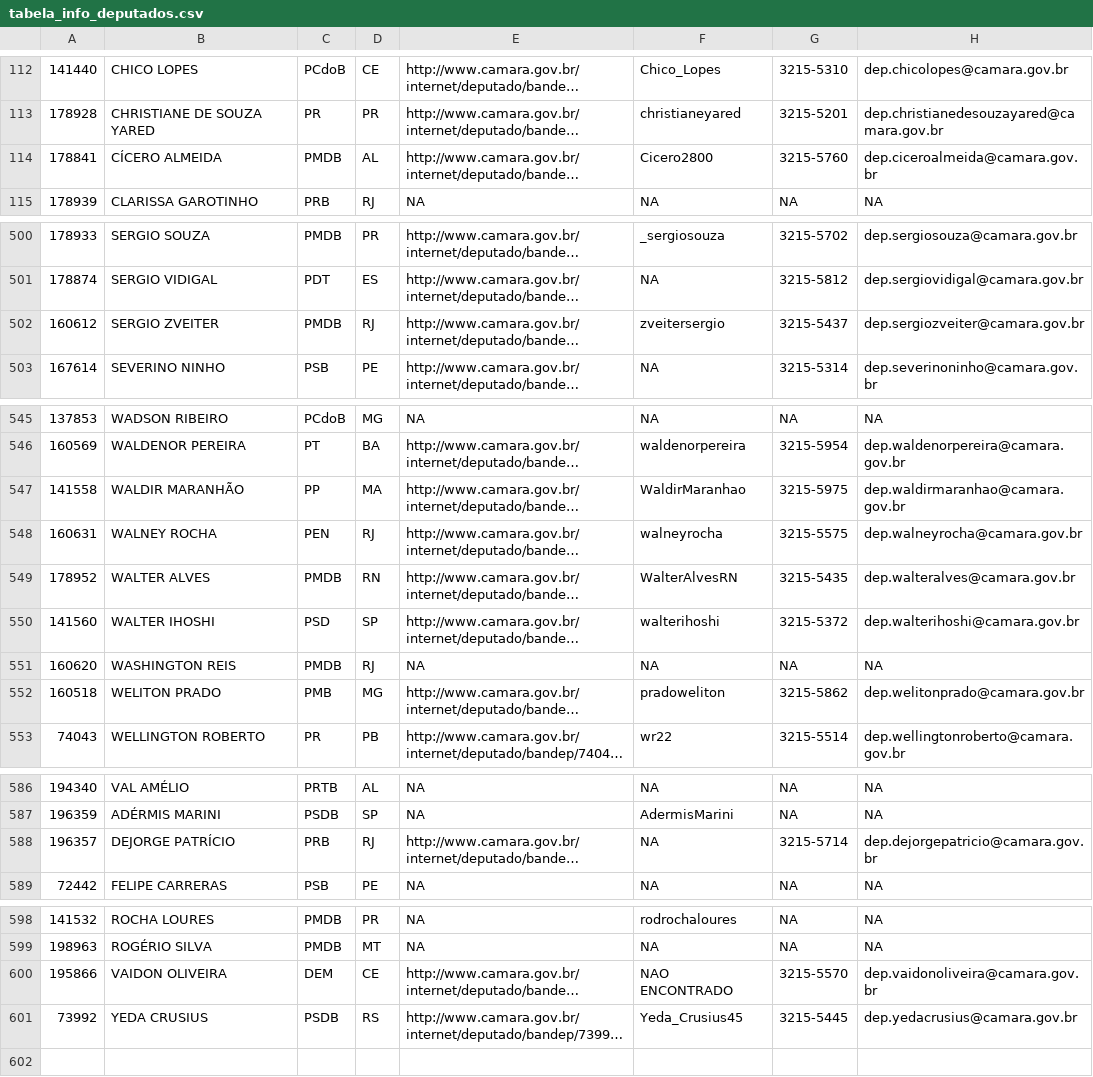
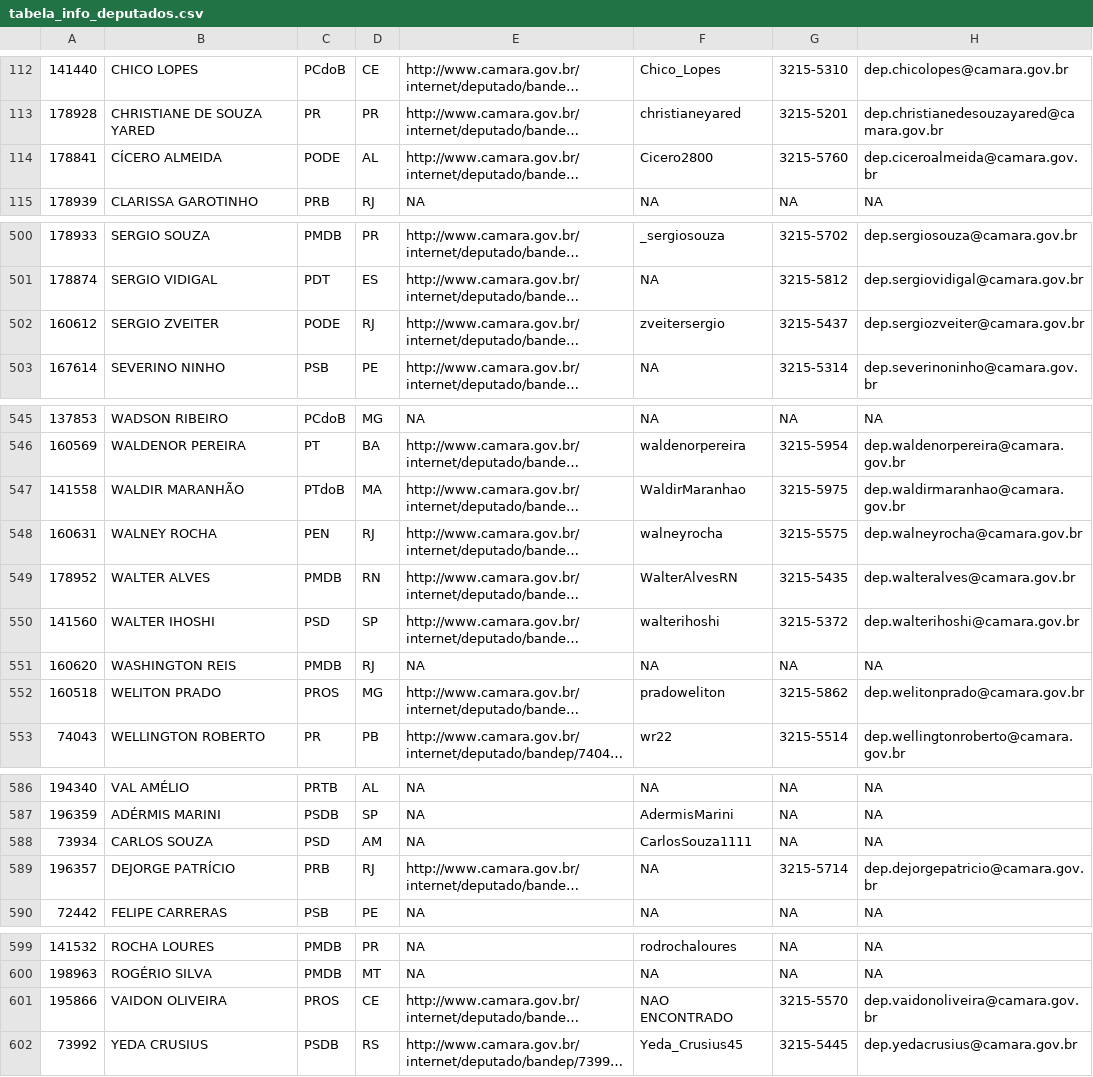
Before and after one commit to italo-batista/vidinha-de-balada, a CSV file: data/dados_gerados/tabela_info_deputados.csv, drawn as a sheet; only a part is shown, gaps mark what is left out; long unchanged cells end in …; addresses are those after the commit; the diff names each change by its address in the sheet, - before the commit and + after, or states it on an @@ line.

```diff
--- a/data/dados_gerados/tabela_info_deputados.csv
+++ b/data/dados_gerados/tabela_info_deputados.csv
-C114: PMDB
+C114: PODE
-C502: PMDB
+C502: PODE
-C547: PP
+C547: PTdoB
-C552: PMB
+C552: PROS
+row 588: 73934 | CARLOS SOUZA | PSD | AM | NA | CarlosSouza1111 | NA | NA
-C601: DEM
+C601: PROS
```
Also changed, not shown: 8 other files.
